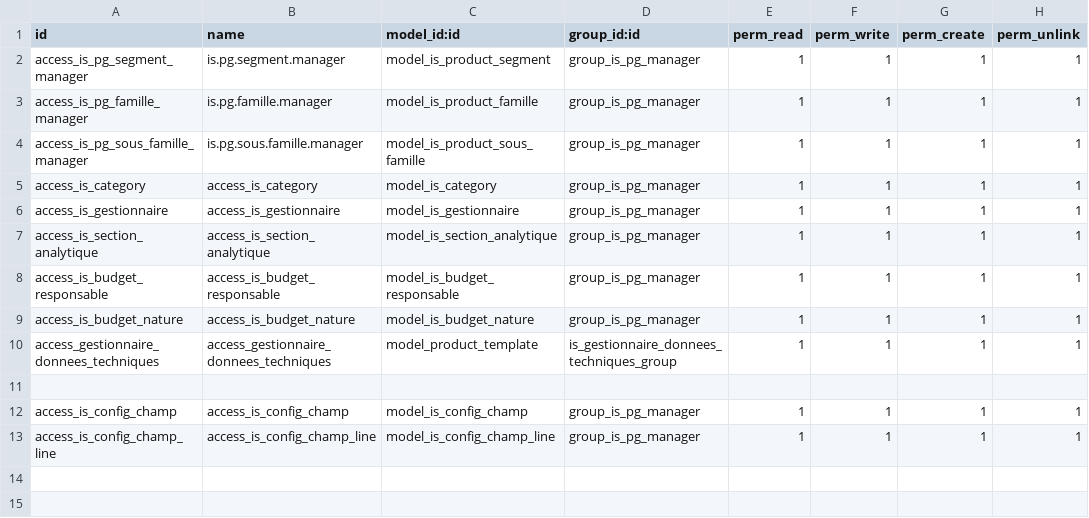
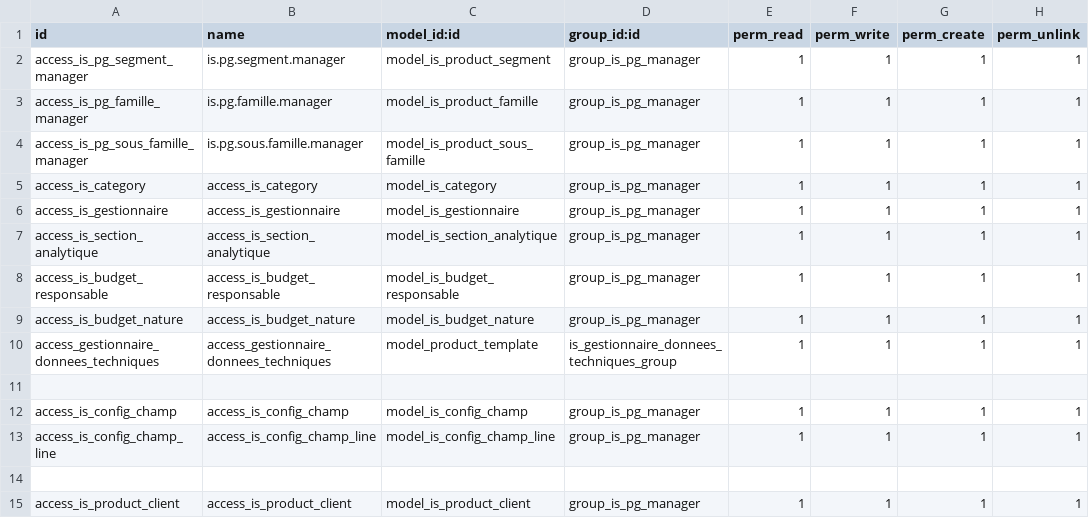
Before and after one commit to tonygalmiche/is_pg_product, a CSV file: security/ir.model.access.csv, drawn as a sheet; the diff names each change by its address in the sheet, - before the commit and + after, or states it on an @@ line.

Commit message:
lot_livraison par client

```diff
--- a/security/ir.model.access.csv
+++ b/security/ir.model.access.csv
+row 14: (empty)
+row 15: access_is_product_client | access_is_product_client | model_is_product_client | group_is_pg_manager | 1 | 1 | 1 | 1
```
Also changed, not shown: 2 other files.
